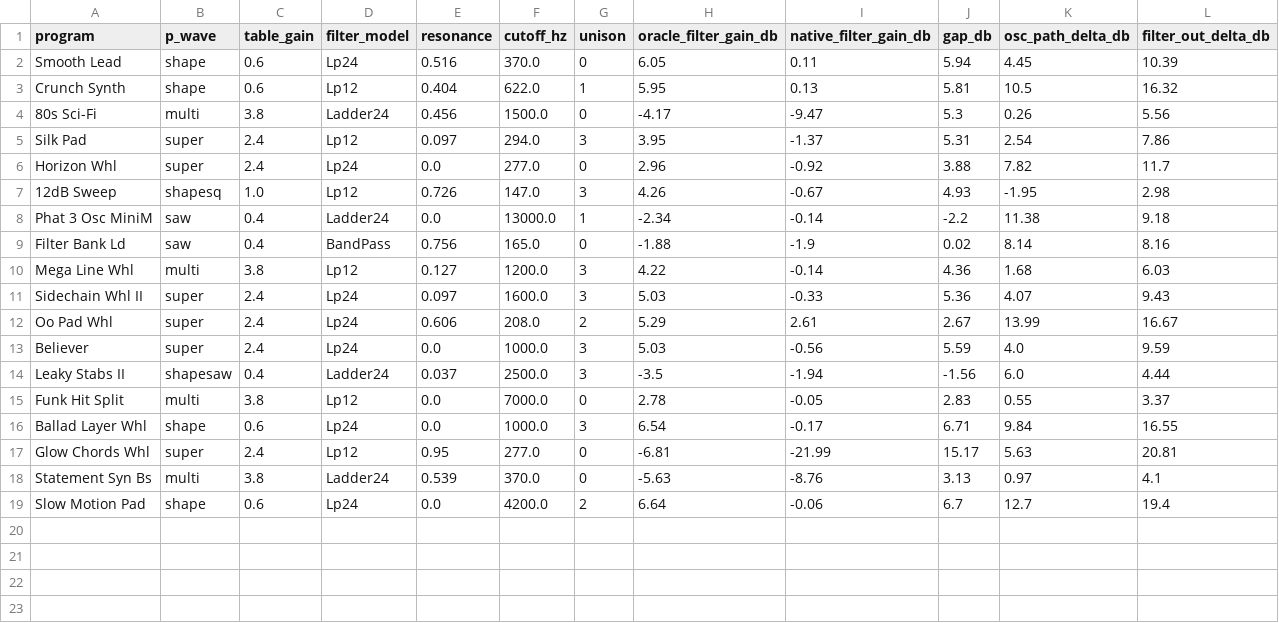
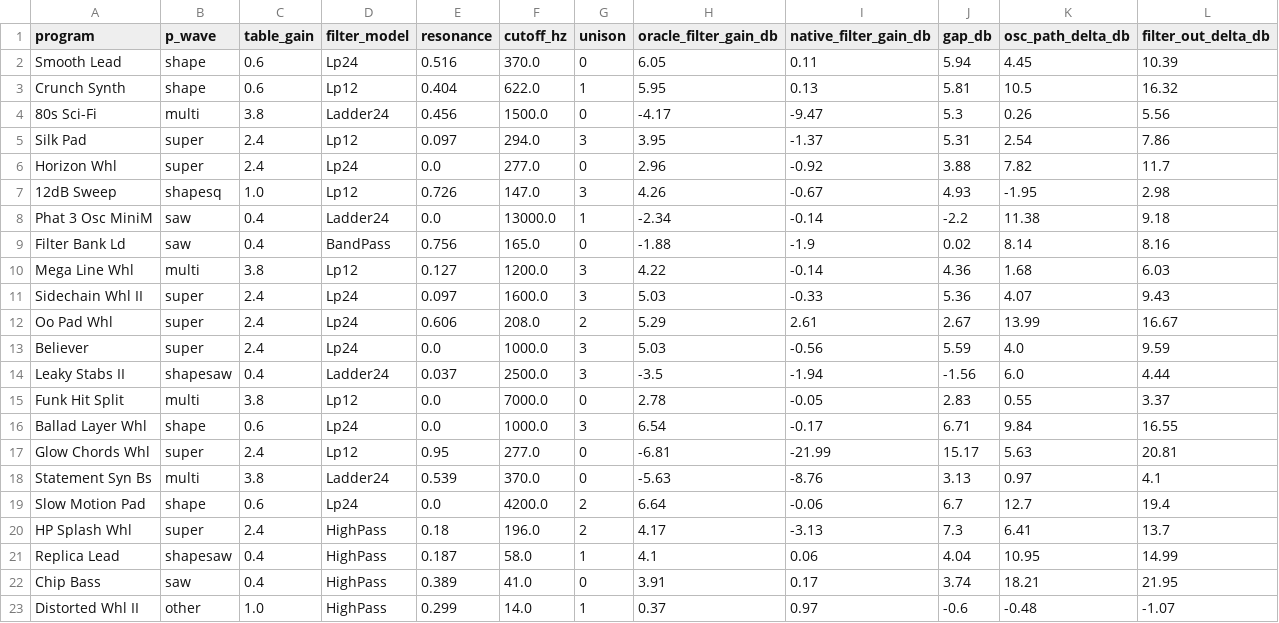
Before and after one commit to ThePluralogue/nd-matrix-1, a CSV file: docs/research/data/synth-filter-gain-oracle.csv, drawn as a sheet; the diff names each change by its address in the sheet, - before the commit and + after, or states it on an @@ line.

Commit message:
feat(synth): opt-in native filter gain by type (--synth-filter-gain), measurement tool

```diff
--- a/docs/research/data/synth-filter-gain-oracle.csv
+++ b/docs/research/data/synth-filter-gain-oracle.csv
+row 20: HP Splash Whl | super | 2.4 | HighPass | 0.18 | 196.0 | 2 | 4.17 | -3.13 | 7.3 | 6.41 | 13.7
+row 21: Replica Lead | shapesaw | 0.4 | HighPass | 0.187 | 58.0 | 1 | 4.1 | 0.06 | 4.04 | 10.95 | 14.99
+row 22: Chip Bass | saw | 0.4 | HighPass | 0.389 | 41.0 | 0 | 3.91 | 0.17 | 3.74 | 18.21 | 21.95
+row 23: Distorted Whl II | other | 1.0 | HighPass | 0.299 | 14.0 | 1 | 0.37 | 0.97 | -0.6 | -0.48 | -1.07
```
Also changed, not shown: 11 other files.
